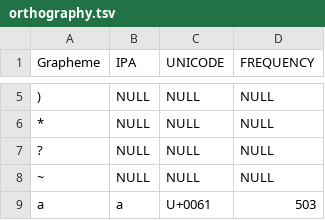
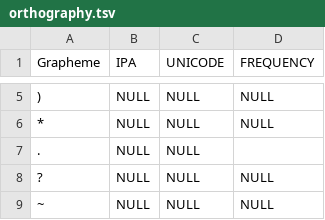
Before and after one commit to lexibank/chacontukanoan, a TSV file: etc/orthography.tsv, drawn as a sheet; only a part is shown, gaps mark what is left out; the shorter side is filled out with more unchanged rows; the diff names each change by its address in the sheet, - before the commit and + after, or states it on an @@ line.

```diff
--- a/etc/orthography.tsv
+++ b/etc/orthography.tsv
+row 7: . | NULL | NULL
```
Also changed, not shown: 8 other files.
